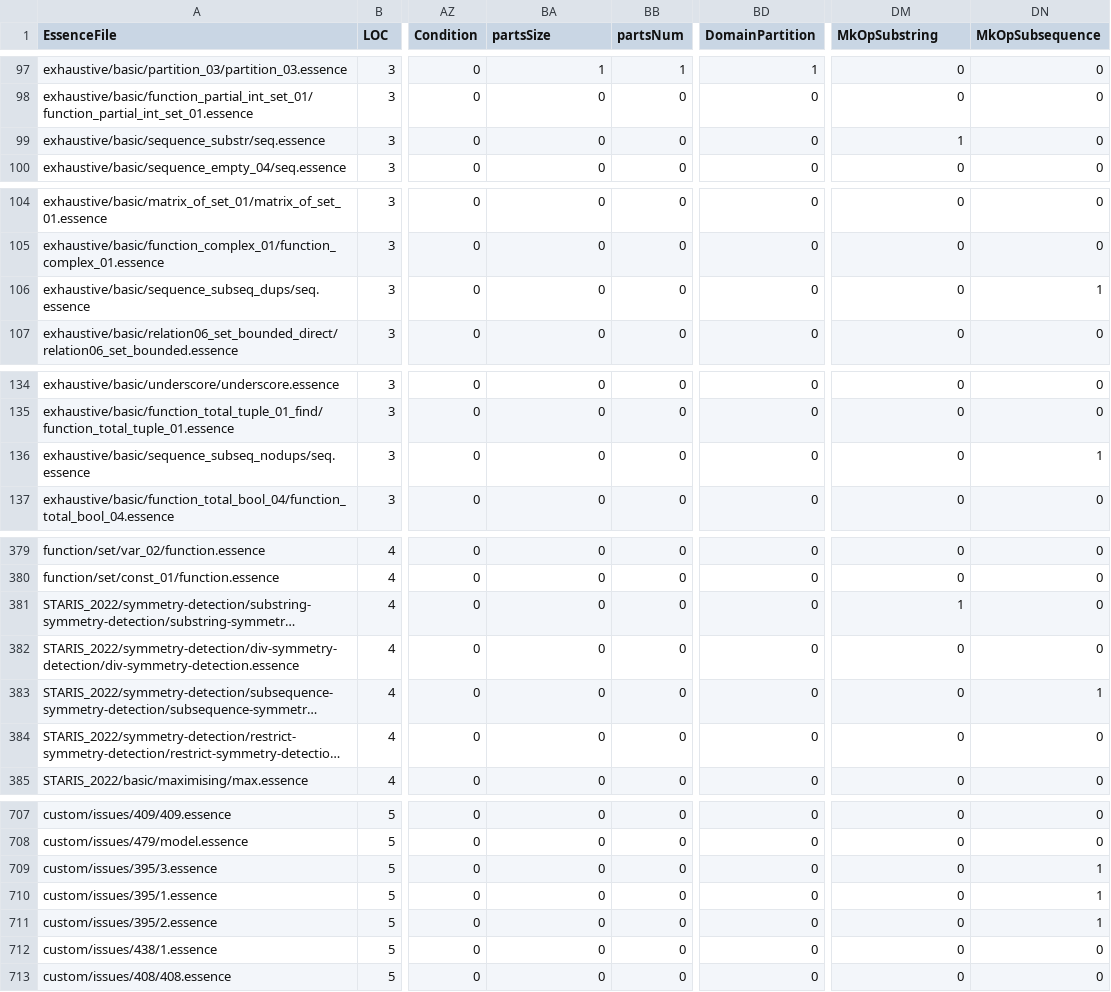
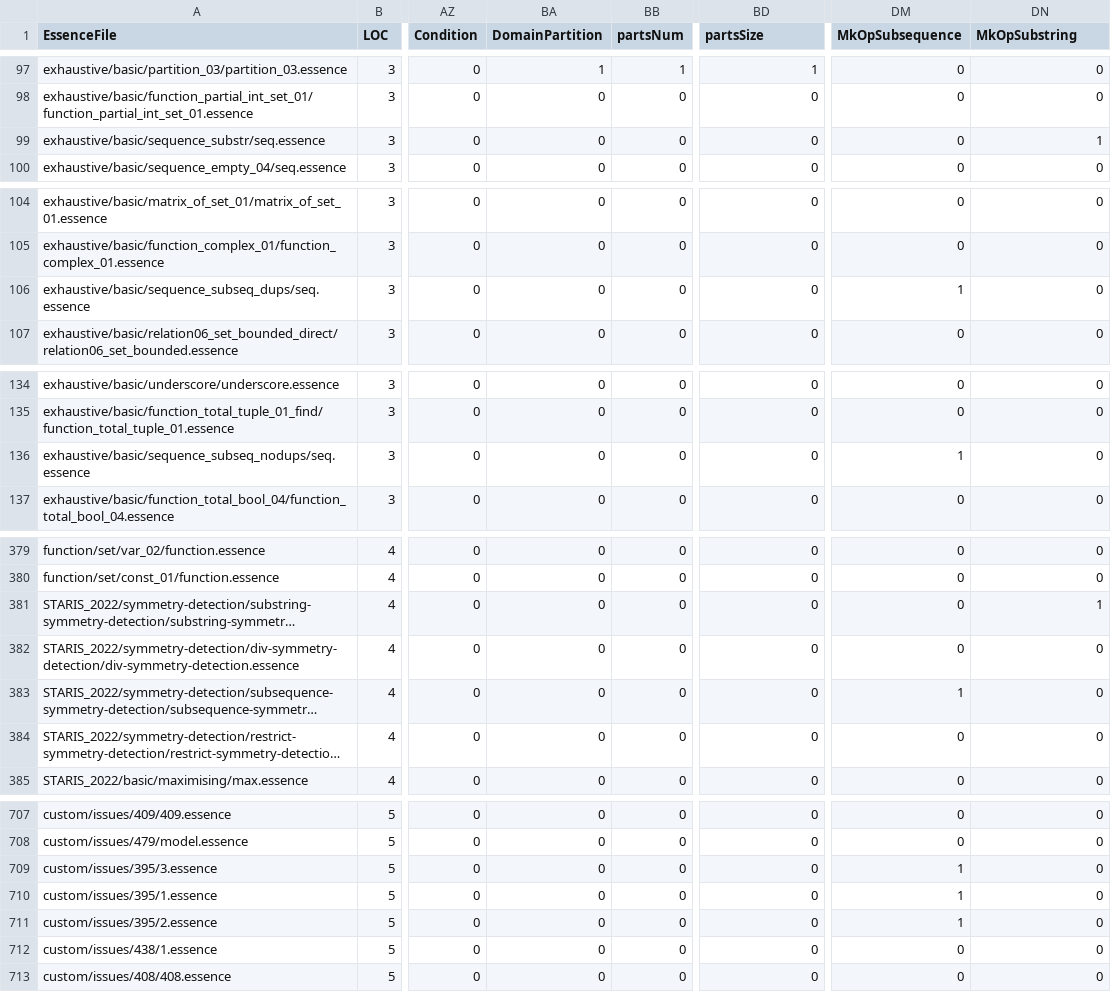
Before and after one commit to TAswan/conjure-oxide, a CSV file: tools/essence-feature-usage-stats/data.csv, drawn as a sheet; only a part is shown, gaps mark what is left out; long unchanged cells end in …; the diff covers the shown part only; the diff names each change by its address in the sheet, - before the commit and + after, or states it on an @@ line.

Commit message:
Actions: Deploy the essence features usage table 🚀

```diff
--- a/tools/essence-feature-usage-stats/data.csv
+++ b/tools/essence-feature-usage-stats/data.csv
-BA1: partsSize
+BA1: DomainPartition
-BD1: DomainPartition
+BD1: partsSize
-DM1: MkOpSubstring
+DM1: MkOpSubsequence
-DN1: MkOpSubsequence
+DN1: MkOpSubstring
-DM99 (MkOpSubsequence): 1
+DM99 (MkOpSubsequence): 0
-DN99 (MkOpSubstring): 0
+DN99 (MkOpSubstring): 1
-DM106 (MkOpSubsequence): 0
+DM106 (MkOpSubsequence): 1
-DN106 (MkOpSubstring): 1
+DN106 (MkOpSubstring): 0
-DM136 (MkOpSubsequence): 0
+DM136 (MkOpSubsequence): 1
-DN136 (MkOpSubstring): 1
+DN136 (MkOpSubstring): 0
-DM381 (MkOpSubsequence): 1
+DM381 (MkOpSubsequence): 0
-DN381 (MkOpSubstring): 0
+DN381 (MkOpSubstring): 1
-DM383 (MkOpSubsequence): 0
+DM383 (MkOpSubsequence): 1
-DN383 (MkOpSubstring): 1
+DN383 (MkOpSubstring): 0
-DM709:DM711 (MkOpSubsequence): 0
+DM709:DM711 (MkOpSubsequence): 1
-DN709:DN711 (MkOpSubstring): 1
+DN709:DN711 (MkOpSubstring): 0
```
Also changed, not shown: 4 edited cells elsewhere in this file, 1 other file.
